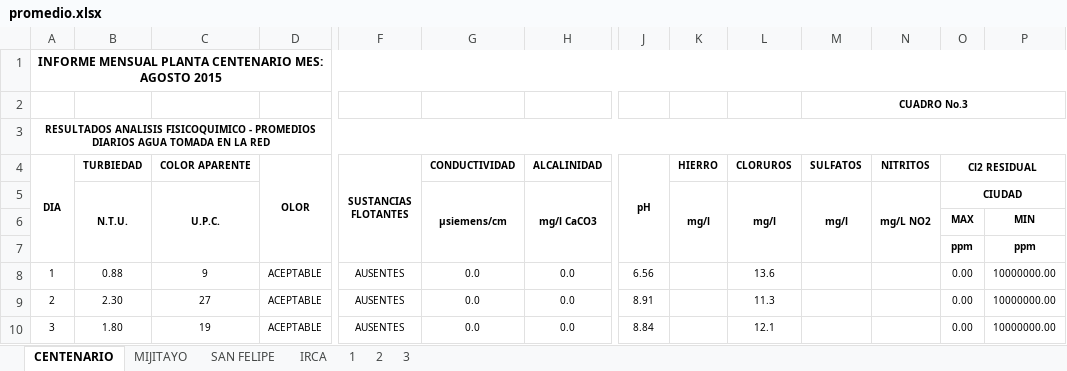
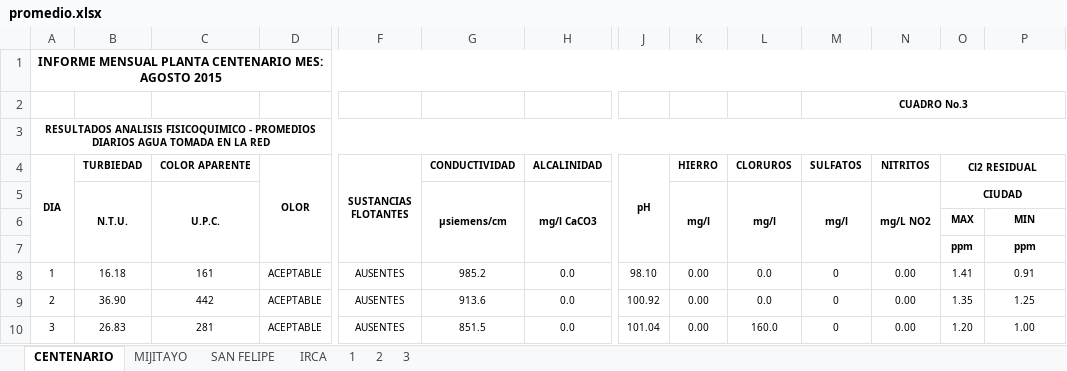
Before and after one commit to criferlo/empolab, an Excel workbook: default/public/promedios/promedio.xlsx, sheet CENTENARIO, drawn as a sheet; only a part is shown, gaps mark what is left out; values as stored, in another font and other column widths than the file's, no borders; the diff covers the shown part only; the diff names each change by its address in the sheet, - before the commit and + after, or states it on an @@ line.

```diff
--- a/default/public/promedios/promedio.xlsx (sheet CENTENARIO)
+++ b/default/public/promedios/promedio.xlsx (sheet CENTENARIO)
-B8 (TURBIEDAD): 0.88
+B8 (TURBIEDAD): 16.18
-C8 (COLOR APARENTE): 9
+C8 (COLOR APARENTE): 161
-G8 (CONDUCTIVIDAD): 0.0
+G8 (CONDUCTIVIDAD): 985.2
-J8 (pH): 6.56
+J8 (pH): 98.10
-K8:K10 (HIERRO): (empty)
+K8:K10 (HIERRO): 0.00
-L8 (CLORUROS): 13.6
+L8 (CLORUROS): 0.0
-M8:M10 (SULFATOS): (empty)
+M8:M10 (SULFATOS): 0
-N8:N10 (NITRITOS): (empty)
+N8:N10 (NITRITOS): 0.00
-O8 (Cl2 RESIDUAL): 0.00
+O8 (Cl2 RESIDUAL): 1.41
-P8: 10000000.00
+P8: 0.91
-B9 (TURBIEDAD): 2.30
+B9 (TURBIEDAD): 36.90
-C9 (COLOR APARENTE): 27
+C9 (COLOR APARENTE): 442
-G9 (CONDUCTIVIDAD): 0.0
+G9 (CONDUCTIVIDAD): 913.6
-J9 (pH): 8.91
+J9 (pH): 100.92
-L9 (CLORUROS): 11.3
+L9 (CLORUROS): 0.0
-O9 (Cl2 RESIDUAL): 0.00
+O9 (Cl2 RESIDUAL): 1.35
-P9: 10000000.00
+P9: 1.25
-B10 (TURBIEDAD): 1.80
+B10 (TURBIEDAD): 26.83
-C10 (COLOR APARENTE): 19
+C10 (COLOR APARENTE): 281
-G10 (CONDUCTIVIDAD): 0.0
+G10 (CONDUCTIVIDAD): 851.5
-J10 (pH): 8.84
+J10 (pH): 101.04
-L10 (CLORUROS): 12.1
+L10 (CLORUROS): 160.0
-O10 (Cl2 RESIDUAL): 0.00
+O10 (Cl2 RESIDUAL): 1.20
-P10: 10000000.00
+P10: 1.00
```
Also changed, not shown: 360 edited cells elsewhere in this sheet, sheet 3, sheet 2, sheet SAN FELIPE, sheet MIJITAYO, sheet IRCA, formulas that keep their value, charts or pictures, default/app/extensions/formats/promedio_red.xlsx, 3 other files.
